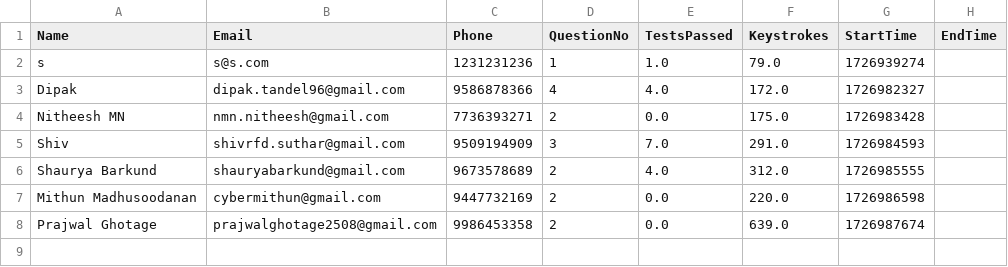
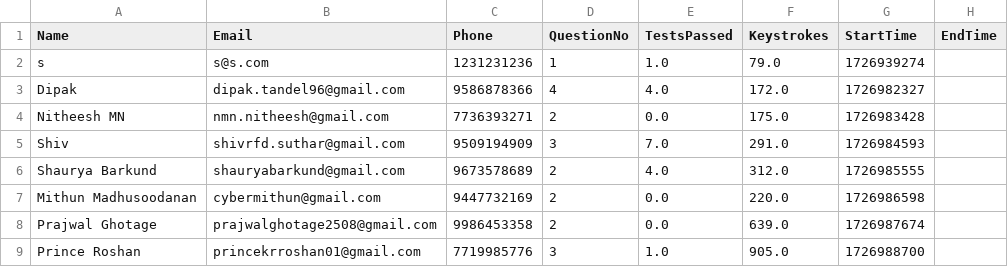
Before and after one commit to abnormalGptPycon/pylon-repo9, a CSV file: pycon/participants.csv, drawn as a sheet; the diff names each change by its address in the sheet, - before the commit and + after, or states it on an @@ line.

Commit message:
1726989427

```diff
--- a/pycon/participants.csv
+++ b/pycon/participants.csv
+row 9: Prince Roshan | princekrroshan01@gmail.com | 7719985776 | 3 | 1.0 | 905.0 | 1726988700
```
